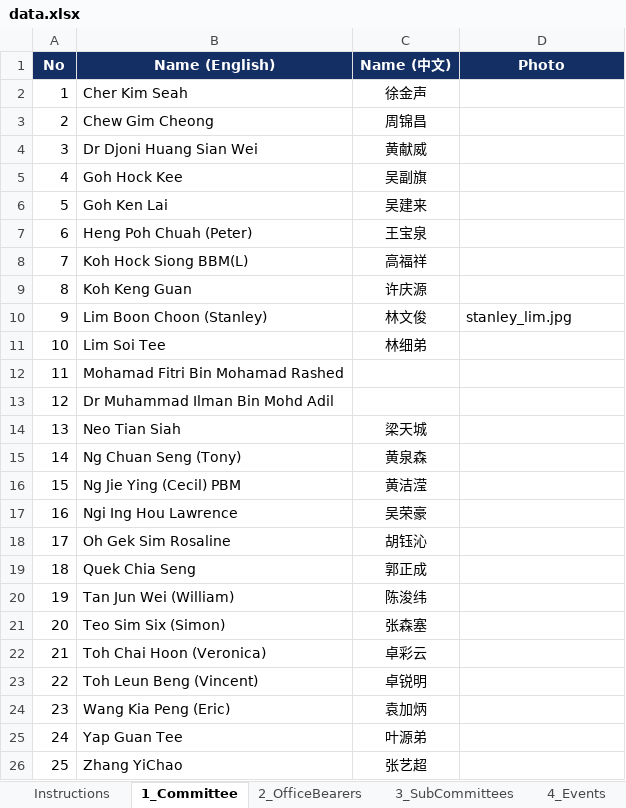
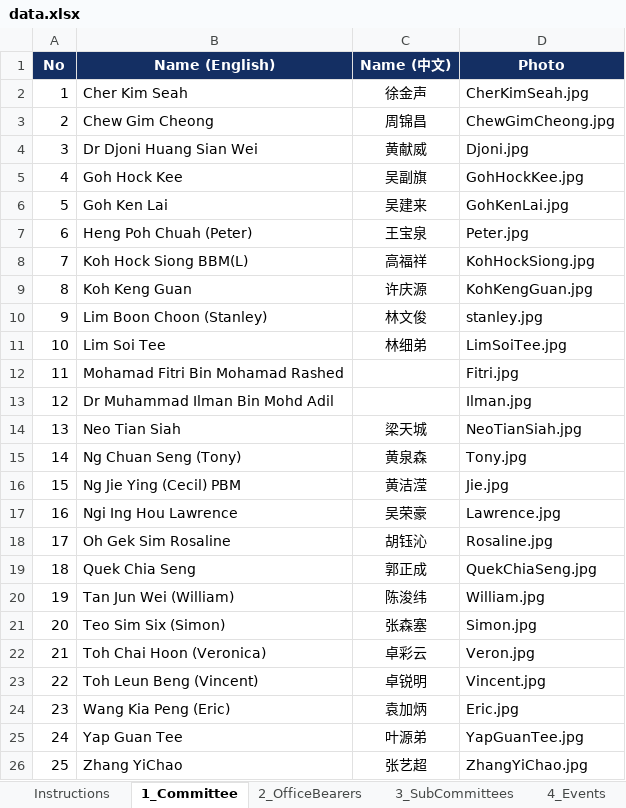
Before and after one commit to NamHongWelfareSS/Member-Handbook, an Excel workbook: data.xlsx, sheet 1_Committee, drawn as a sheet; values as stored, in another font and other column widths than the file's, no borders; the diff names each change by its address in the sheet, - before the commit and + after, or states it on an @@ line.

Commit message:
Commit

```diff
--- a/data.xlsx (sheet 1_Committee)
+++ b/data.xlsx (sheet 1_Committee)
-D2 (Photo): (empty)
+D2 (Photo): CherKimSeah.jpg
-D3 (Photo): (empty)
+D3 (Photo): ChewGimCheong.jpg
-D4 (Photo): (empty)
+D4 (Photo): Djoni.jpg
-D5 (Photo): (empty)
+D5 (Photo): GohHockKee.jpg
-D6 (Photo): (empty)
+D6 (Photo): GohKenLai.jpg
-D7 (Photo): (empty)
+D7 (Photo): Peter.jpg
-D8 (Photo): (empty)
+D8 (Photo): KohHockSiong.jpg
-D9 (Photo): (empty)
+D9 (Photo): KohKengGuan.jpg
-D10 (Photo): stanley_lim.jpg
+D10 (Photo): stanley.jpg
-D11 (Photo): (empty)
+D11 (Photo): LimSoiTee.jpg
-D12 (Photo): (empty)
+D12 (Photo): Fitri.jpg
-D13 (Photo): (empty)
+D13 (Photo): Ilman.jpg
-D14 (Photo): (empty)
+D14 (Photo): NeoTianSiah.jpg
-D15 (Photo): (empty)
+D15 (Photo): Tony.jpg
-D16 (Photo): (empty)
+D16 (Photo): Jie.jpg
-D17 (Photo): (empty)
+D17 (Photo): Lawrence.jpg
-D18 (Photo): (empty)
+D18 (Photo): Rosaline.jpg
-D19 (Photo): (empty)
+D19 (Photo): QuekChiaSeng.jpg
-D20 (Photo): (empty)
+D20 (Photo): William.jpg
-D21 (Photo): (empty)
+D21 (Photo): Simon.jpg
-D22 (Photo): (empty)
+D22 (Photo): Veron.jpg
-D23 (Photo): (empty)
+D23 (Photo): Vincent.jpg
-D24 (Photo): (empty)
+D24 (Photo): Eric.jpg
-D25 (Photo): (empty)
+D25 (Photo): YapGuanTee.jpg
-D26 (Photo): (empty)
+D26 (Photo): ZhangYiChao.jpg
```
Also changed, not shown: sheet 2_OfficeBearers, 25 other files.
